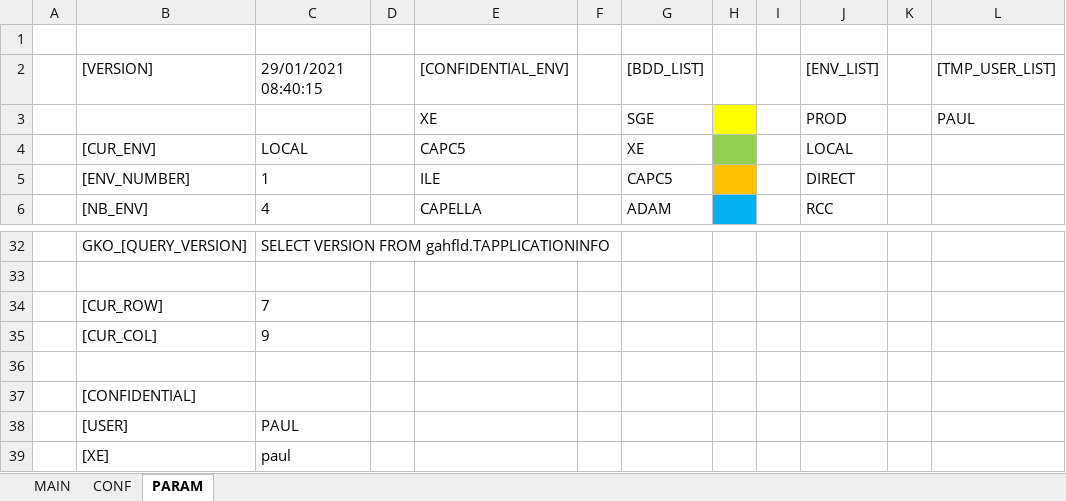
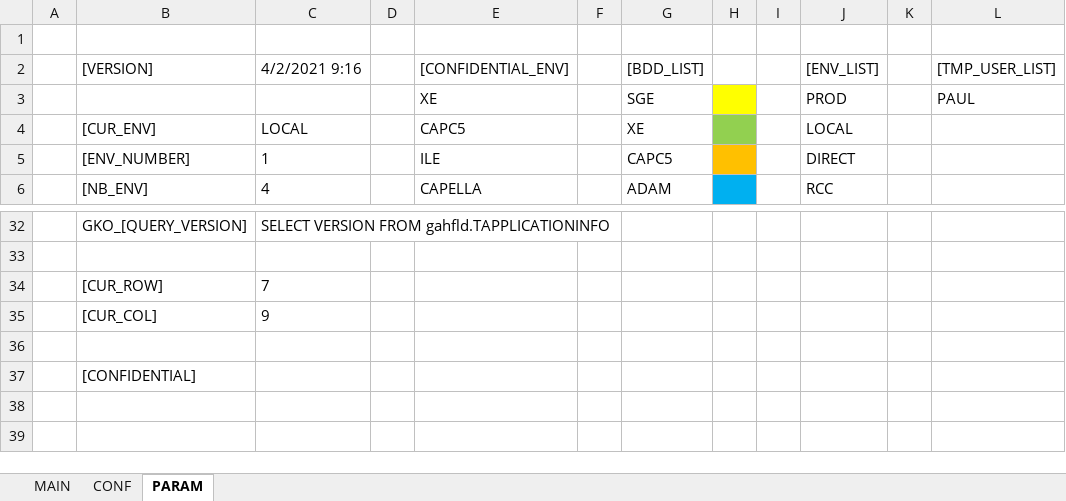
Before and after one commit to paularnaud2/CAPC5, an Excel workbook: Excel/Installation/Installation.xlsm, sheet PARAM, drawn as a sheet; only a part is shown, gaps mark what is left out; values as stored, in another font and other column widths than the file's, no borders; the diff names each change by its address in the sheet, - before the commit and + after, or states it on an @@ line.

```diff
--- a/Excel/Installation/Installation.xlsm (sheet PARAM)
+++ b/Excel/Installation/Installation.xlsm (sheet PARAM)
-C2: 29/01/2021 08:40:15
+C2: 4/2/2021 9:16
-row 38:  | [USER] | PAUL
-row 39:  | [XE] | paul
```
Also changed, not shown: sheet CONF, sheet MAIN, charts or pictures, Excel/SAF/SAF.xlsm, 15 other files.
